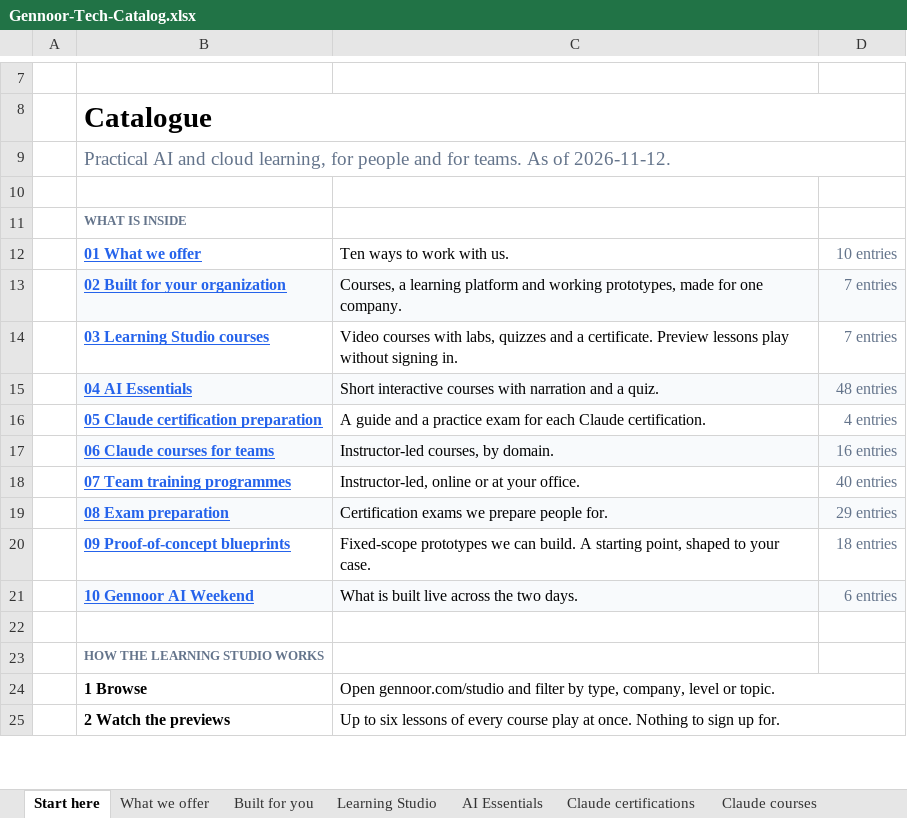
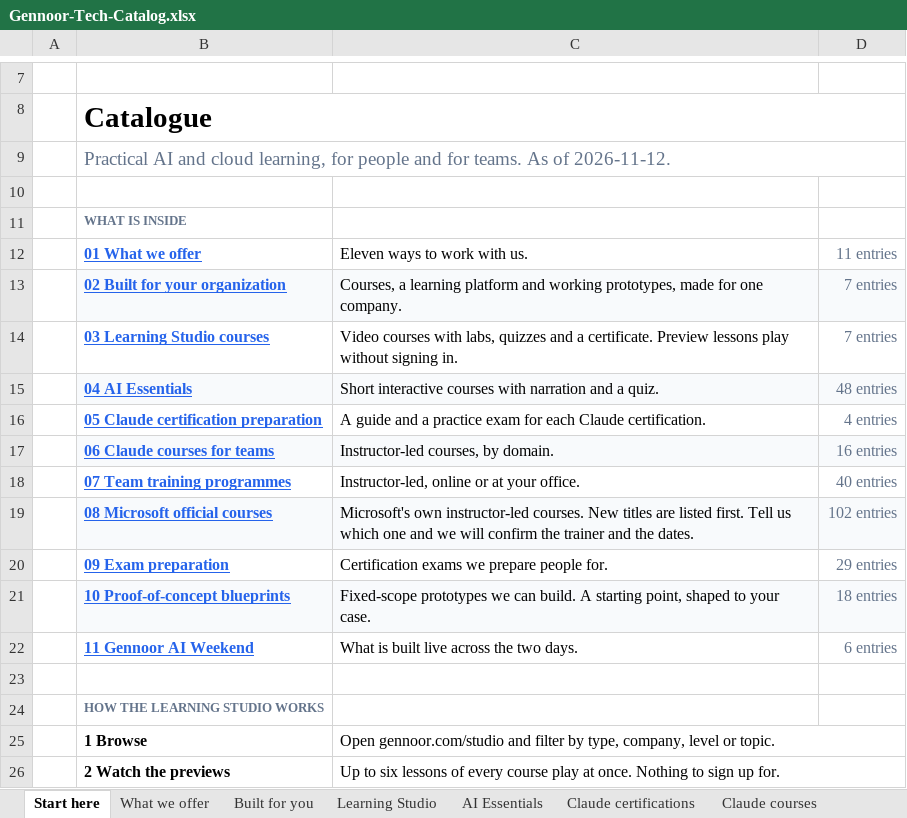
Before and after one commit to lostspace003/gennoor-tech, an Excel workbook: public/Gennoor-Tech-Catalog/Gennoor-Tech-Catalog.xlsx, sheet Start here, drawn as a sheet; only a part is shown, gaps mark what is left out; values as stored, in another font and other column widths than the file's, no borders; charts and pictures not drawn; addresses are those after the commit; the diff names each change by its address in the sheet, - before the commit and + after, or states it on an @@ line.

```diff
--- a/public/Gennoor-Tech-Catalog/Gennoor-Tech-Catalog.xlsx (sheet Start here)
+++ b/public/Gennoor-Tech-Catalog/Gennoor-Tech-Catalog.xlsx (sheet Start here)
-C12: Ten ways to work with us.
+C12: Eleven ways to work with us.
-D12: 10 entries
+D12: 11 entries
+row 19:  | 08 Microsoft official courses | Microsoft's own instructor-led courses. New titles are listed first. Tell us which one and we will confirm the trainer and the dates. | 102 entries
-B20: 08 Exam preparation
+B20: 09 Exam preparation
-B20:D20 fill: #F8FAFC
+B20:D20 fill: none
-B21: 09 Proof-of-concept blueprints
+B21: 10 Proof-of-concept blueprints
-B21:D21 fill: none
+B21:D21 fill: #F8FAFC
-B22: 10 Gennoor AI Weekend
+B22: 11 Gennoor AI Weekend
-B22:D22 fill: #F8FAFC
+B22:D22 fill: none
```
Also changed, not shown: sheet What we offer, other sheet tabs, 5 other files.
